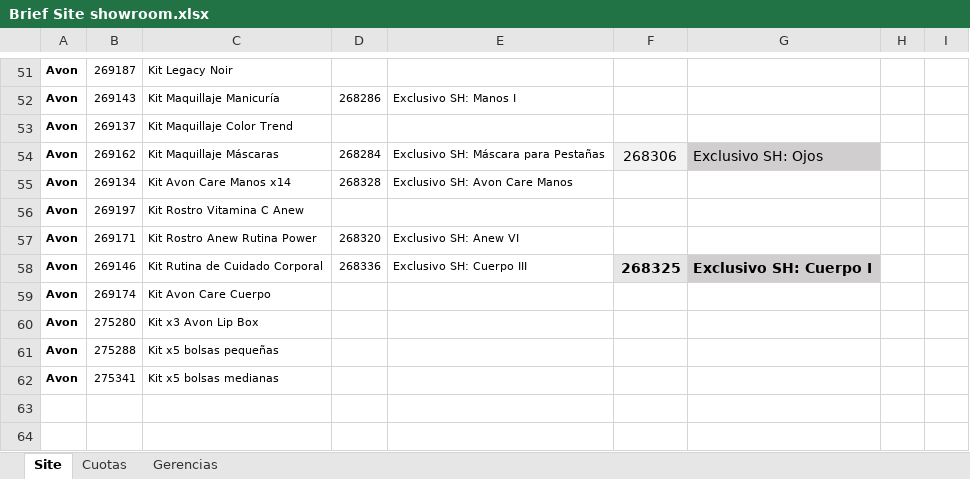
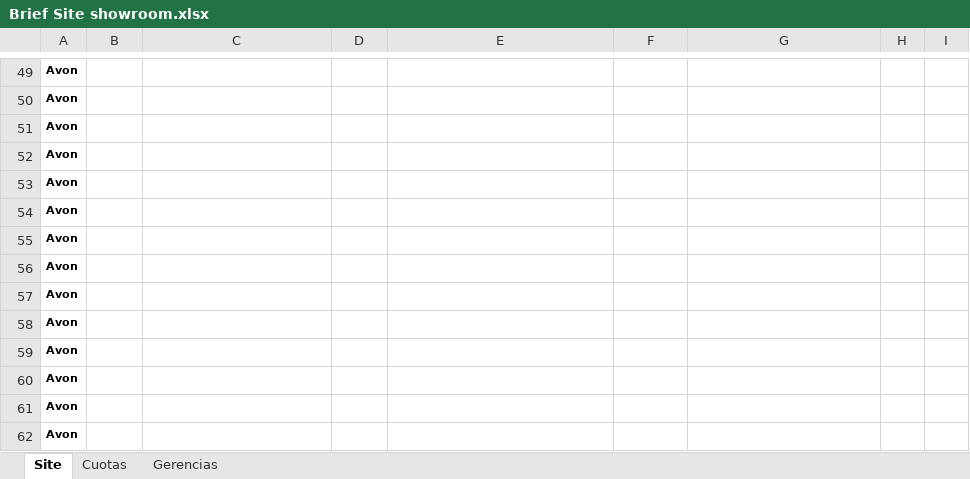
Before and after one commit to deciclomonitoreo-hub/Navidad, an Excel workbook: Brief Site showroom.xlsx, sheet Site, drawn as a sheet; only a part is shown, gaps mark what is left out; values as stored, in another font and other column widths than the file's, no borders; charts and pictures not drawn; removed rows and columns are numbered as before the commit, all else as after; the diff covers the shown part only; the diff names each change by its address in the sheet, - before the commit and + after, or states it on an @@ line.

```diff
--- a/Brief Site showroom.xlsx (sheet Site)
+++ b/Brief Site showroom.xlsx (sheet Site)
-B49: 269187
+B49: (empty)
-C49: Kit Legacy Noir
+C49: (empty)
-row 52: Avon | 269143 | Kit Maquillaje Manicuría | 268286 | Exclusivo SH: Manos I
-B50: 269137
+B50: (empty)
-C50: Kit Maquillaje Color Trend
+C50: (empty)
-row 54: Avon | 269162 | Kit Maquillaje Máscaras | 268284 | Exclusivo SH: Máscara para Pestañas | 268306 | Exclusivo SH: Ojos
-row 55: Avon | 269134 | Kit Avon Care Manos x14 | 268328 | Exclusivo SH: Avon Care Manos
-B51: 269197
+B51: (empty)
-C51: Kit Rostro Vitamina C Anew
+C51: (empty)
-row 57: Avon | 269171 | Kit Rostro Anew Rutina Power | 268320 | Exclusivo SH: Anew VI
-row 58: Avon | 269146 | Kit Rutina de Cuidado Corporal | 268336 | Exclusivo SH: Cuerpo III | 268325 | Exclusivo SH: Cuerpo I
-B52: 269174
+B52: (empty)
-C52: Kit Avon Care Cuerpo
+C52: (empty)
-B53: 275280
+B53: (empty)
-C53: Kit x3 Avon Lip Box
+C53: (empty)
-B54: 275288
+B54: (empty)
-C54: Kit x5 bolsas pequeñas
+C54: (empty)
-B55: 275341
+B55: (empty)
-C55: Kit x5 bolsas medianas
+C55: (empty)
+row 56: Avon
+row 57: Avon
+row 58: Avon
+row 59: Avon
+row 60: Avon
+row 61: Avon
+row 62: Avon
```
Also changed, not shown: 16 added rows, 18 removed rows and 62 edited cells elsewhere in this sheet, sheet Cuotas, 28 other files.
